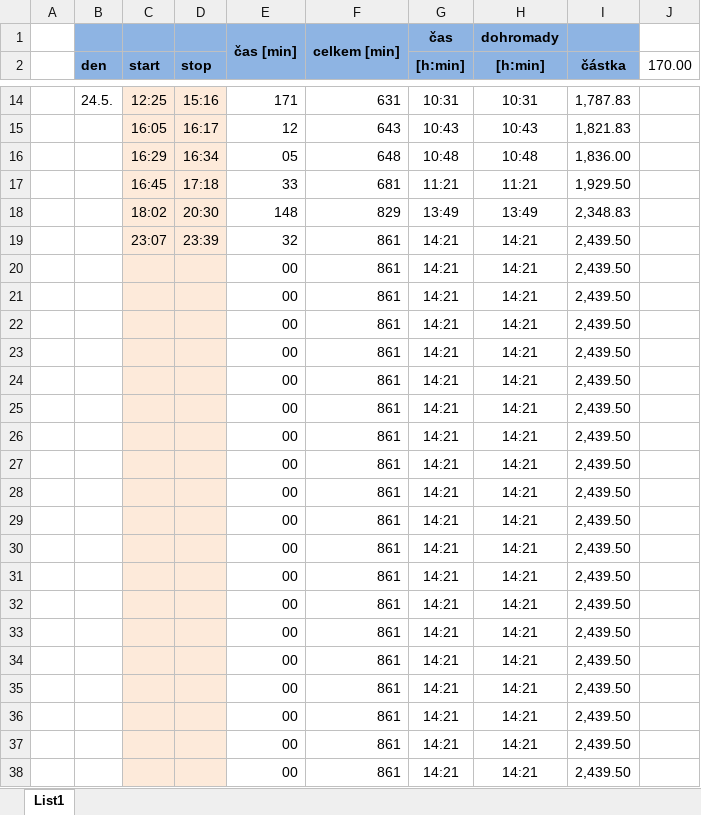
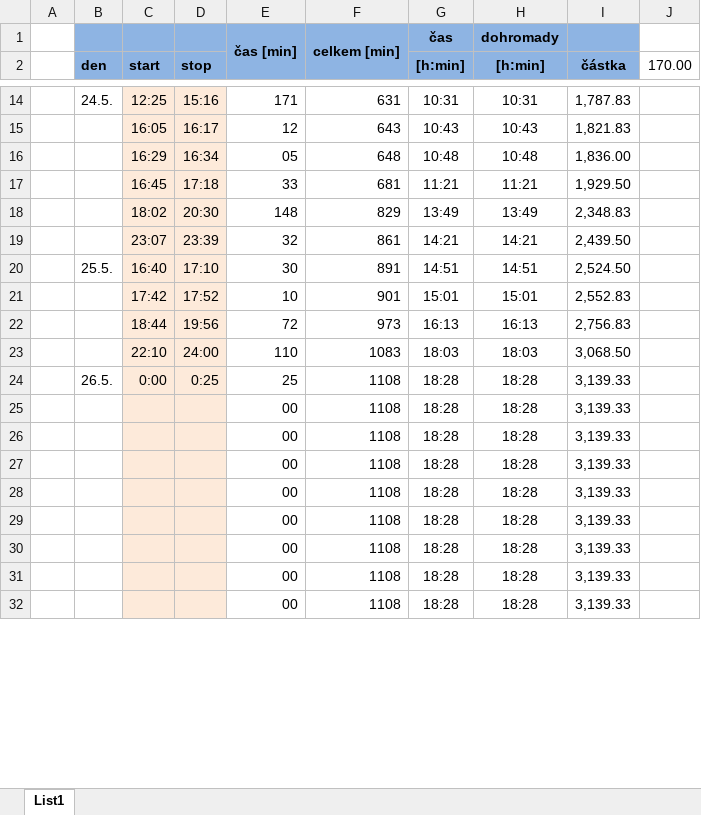
Before and after one commit to ShadoweCZ/projekt_Vltava_prace_2, an Excel workbook: hodiny.xlsx, sheet List1, drawn as a sheet; only a part is shown, gaps mark what is left out; values as stored, in another font and other column widths than the file's, no borders; removed rows and columns are numbered as before the commit, all else as after; the diff covers the shown part only; the diff names each change by its address in the sheet, - before the commit and + after, or states it on an @@ line.

```diff
--- a/hodiny.xlsx (sheet List1)
+++ b/hodiny.xlsx (sheet List1)
-row 20:  |  |  |  | 00 | 861 | 14:21 | 14:21 | 2,439.50
-row 21:  |  |  |  | 00 | 861 | 14:21 | 14:21 | 2,439.50
-row 22:  |  |  |  | 00 | 861 | 14:21 | 14:21 | 2,439.50
-row 23:  |  |  |  | 00 | 861 | 14:21 | 14:21 | 2,439.50
-row 24:  |  |  |  | 00 | 861 | 14:21 | 14:21 | 2,439.50
-row 25:  |  |  |  | 00 | 861 | 14:21 | 14:21 | 2,439.50
-row 26:  |  |  |  | 00 | 861 | 14:21 | 14:21 | 2,439.50
-row 27:  |  |  |  | 00 | 861 | 14:21 | 14:21 | 2,439.50
-row 28:  |  |  |  | 00 | 861 | 14:21 | 14:21 | 2,439.50
-row 29:  |  |  |  | 00 | 861 | 14:21 | 14:21 | 2,439.50
-row 30:  |  |  |  | 00 | 861 | 14:21 | 14:21 | 2,439.50
-row 31:  |  |  |  | 00 | 861 | 14:21 | 14:21 | 2,439.50
-row 32:  |  |  |  | 00 | 861 | 14:21 | 14:21 | 2,439.50
-row 33:  |  |  |  | 00 | 861 | 14:21 | 14:21 | 2,439.50
-row 34:  |  |  |  | 00 | 861 | 14:21 | 14:21 | 2,439.50
-row 35:  |  |  |  | 00 | 861 | 14:21 | 14:21 | 2,439.50
-row 36:  |  |  |  | 00 | 861 | 14:21 | 14:21 | 2,439.50
-row 37:  |  |  |  | 00 | 861 | 14:21 | 14:21 | 2,439.50
-row 38:  |  |  |  | 00 | 861 | 14:21 | 14:21 | 2,439.50
+row 20:  | 25.5. | 16:40 | 17:10 | 30 | 891 | 14:51 | 14:51 | 2,524.50
+row 21:  |  | 17:42 | 17:52 | 10 | 901 | 15:01 | 15:01 | 2,552.83
+row 22:  |  | 18:44 | 19:56 | 72 | 973 | 16:13 | 16:13 | 2,756.83
+row 23:  |  | 22:10 | 24:00 | 110 | 1083 | 18:03 | 18:03 | 3,068.50
+row 24:  | 26.5. | 0:00 | 0:25 | 25 | 1108 | 18:28 | 18:28 | 3,139.33
+row 25:  |  |  |  | 00 | 1108 | 18:28 | 18:28 | 3,139.33
+row 26:  |  |  |  | 00 | 1108 | 18:28 | 18:28 | 3,139.33
+row 27:  |  |  |  | 00 | 1108 | 18:28 | 18:28 | 3,139.33
+row 28:  |  |  |  | 00 | 1108 | 18:28 | 18:28 | 3,139.33
+row 29:  |  |  |  | 00 | 1108 | 18:28 | 18:28 | 3,139.33
+row 30:  |  |  |  | 00 | 1108 | 18:28 | 18:28 | 3,139.33
+row 31:  |  |  |  | 00 | 1108 | 18:28 | 18:28 | 3,139.33
+row 32:  |  |  |  | 00 | 1108 | 18:28 | 18:28 | 3,139.33
```
Also changed, not shown: 6 added rows elsewhere in this sheet, 21 other files.
